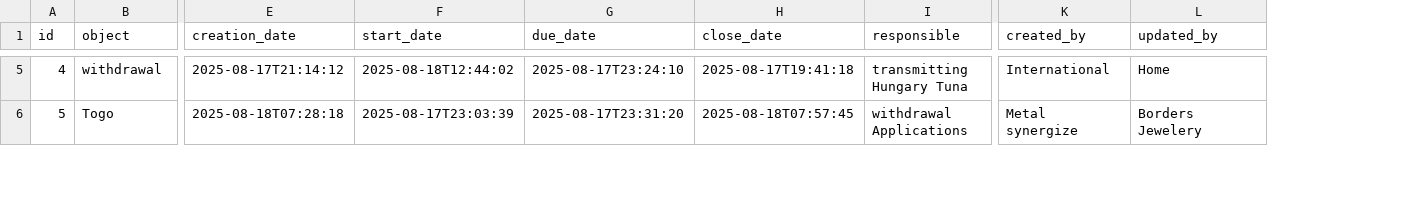
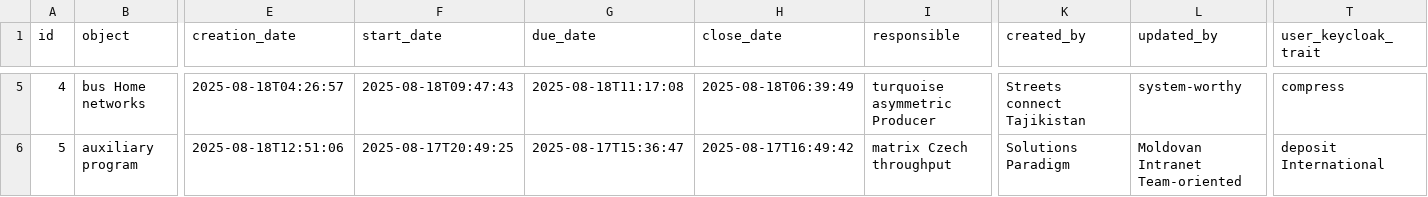
Before and after one commit to AfricomService/ManageCorresp17, a CSV file: src/main/resources/config/liquibase/fake-data/tasks.csv, drawn as a sheet; only a part is shown, gaps mark what is left out; the diff covers the shown part only; the diff names each change by its address in the sheet, - before the commit and + after, or states it on an @@ line.

```diff
--- a/src/main/resources/config/liquibase/fake-data/tasks.csv
+++ b/src/main/resources/config/liquibase/fake-data/tasks.csv
+column T (user_keycloak_trait), rows 5-6: compress | deposit International
-B5 (object): withdrawal
+B5 (object): bus Home networks
-E5 (creation_date): 2025-08-17T21:14:12
+E5 (creation_date): 2025-08-18T04:26:57
-F5 (start_date): 2025-08-18T12:44:02
+F5 (start_date): 2025-08-18T09:47:43
-G5 (due_date): 2025-08-17T23:24:10
+G5 (due_date): 2025-08-18T11:17:08
-H5 (close_date): 2025-08-17T19:41:18
+H5 (close_date): 2025-08-18T06:39:49
-I5 (responsible): transmitting Hungary Tuna
+I5 (responsible): turquoise asymmetric Producer
-K5 (created_by): International
+K5 (created_by): Streets connect Tajikistan
-L5 (updated_by): Home
+L5 (updated_by): system-worthy
-B6 (object): Togo
+B6 (object): auxiliary program
-E6 (creation_date): 2025-08-18T07:28:18
+E6 (creation_date): 2025-08-18T12:51:06
-F6 (start_date): 2025-08-17T23:03:39
+F6 (start_date): 2025-08-17T20:49:25
-G6 (due_date): 2025-08-17T23:31:20
+G6 (due_date): 2025-08-17T15:36:47
-H6 (close_date): 2025-08-18T07:57:45
+H6 (close_date): 2025-08-17T16:49:42
-I6 (responsible): withdrawal Applications
+I6 (responsible): matrix Czech throughput
-K6 (created_by): Metal synergize
+K6 (created_by): Solutions Paradigm
-L6 (updated_by): Borders Jewelery
+L6 (updated_by): Moldovan Intranet Team-oriented
```
Also changed, not shown: 126 edited cells elsewhere in this file, 9 other files.
